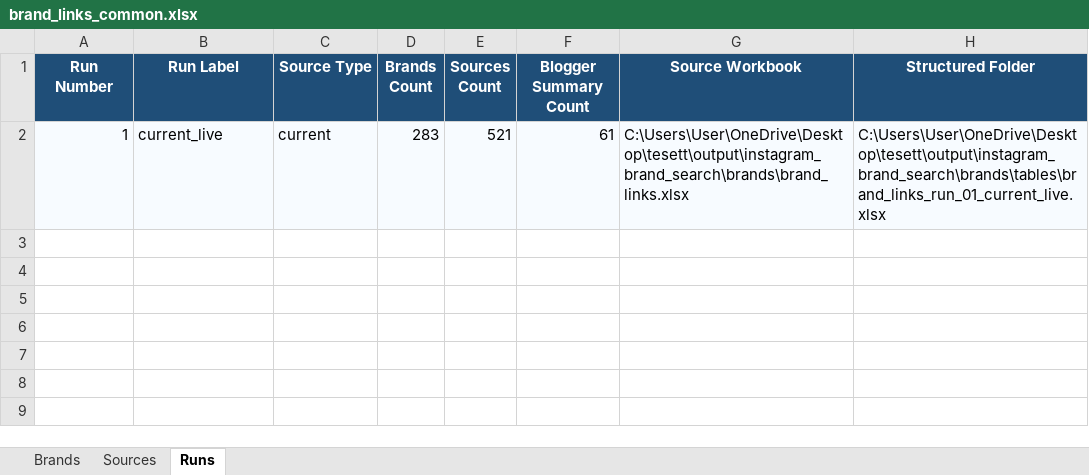
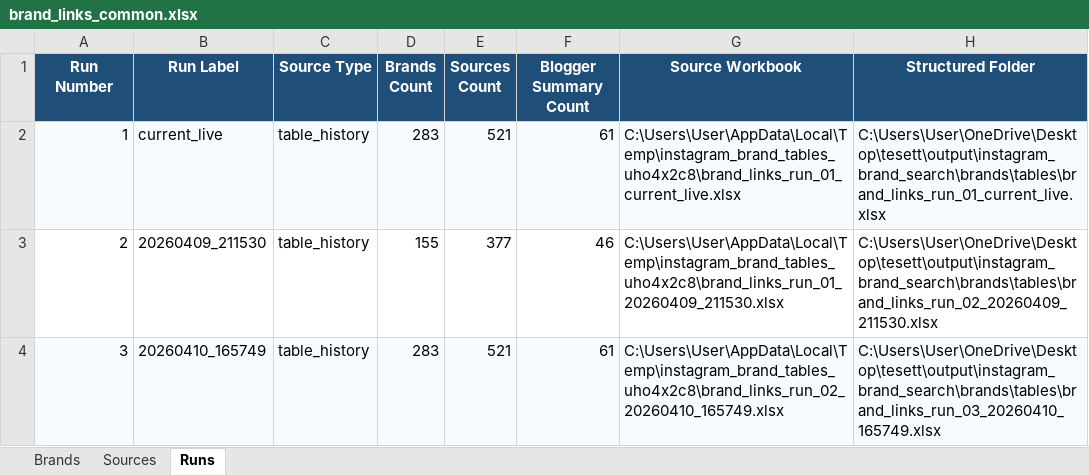
Before and after one commit to katoonagu/autoskill, an Excel workbook: output/instagram_brand_search/brands/tables/brand_links_common.xlsx, sheet Runs, drawn as a sheet; values as stored, in another font and other column widths than the file's, no borders; the diff names each change by its address in the sheet, - before the commit and + after, or states it on an @@ line.

Commit message:
Restore historical Instagram brand runs and rebuild common table

```diff
--- a/output/instagram_brand_search/brands/tables/brand_links_common.xlsx (sheet Runs)
+++ b/output/instagram_brand_search/brands/tables/brand_links_common.xlsx (sheet Runs)
-C2 (Source Type): current
+C2 (Source Type): table_history
-G2 (Source Workbook): C:\Users\User\OneDrive\Desktop\tesett\output\instagram_brand_search\brands\brand_links.xlsx
+G2 (Source Workbook): C:\Users\User\AppData\Local\Temp\instagram_brand_tables_uho4x2c8\brand_links_run_01_current_live.xlsx
+row 3: 2 | 20260409_211530 | table_history | 155 | 377 | 46 | C:\Users\User\AppData\Local\Temp\instagram_brand_tables_uho4x2c8\brand_links_run_01_20260409_211530.xlsx | C:\Users\User\OneDrive\Desktop\tesett\output\instagram_brand_search\brands\tables\brand_links_run_02_20260409_211530.xlsx
+row 4: 3 | 20260410_165749 | table_history | 283 | 521 | 61 | C:\Users\User\AppData\Local\Temp\instagram_brand_tables_uho4x2c8\brand_links_run_02_20260410_165749.xlsx | C:\Users\User\OneDrive\Desktop\tesett\output\instagram_brand_search\brands\tables\brand_links_run_03_20260410_165749.xlsx
```
Also changed, not shown: sheet Brands, sheet Sources, output/instagram_brand_search/brands/brand_links.xlsx, output/instagram_brand_search/brands/tables/brand_links_current.xlsx, 5 other files.
